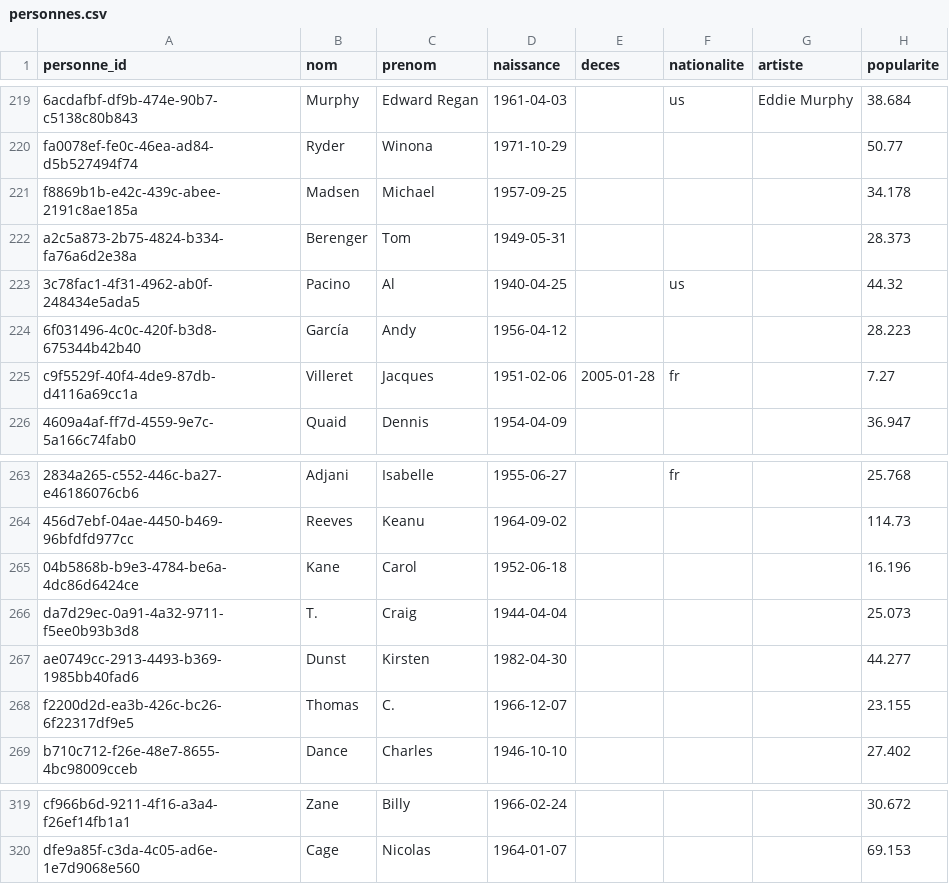
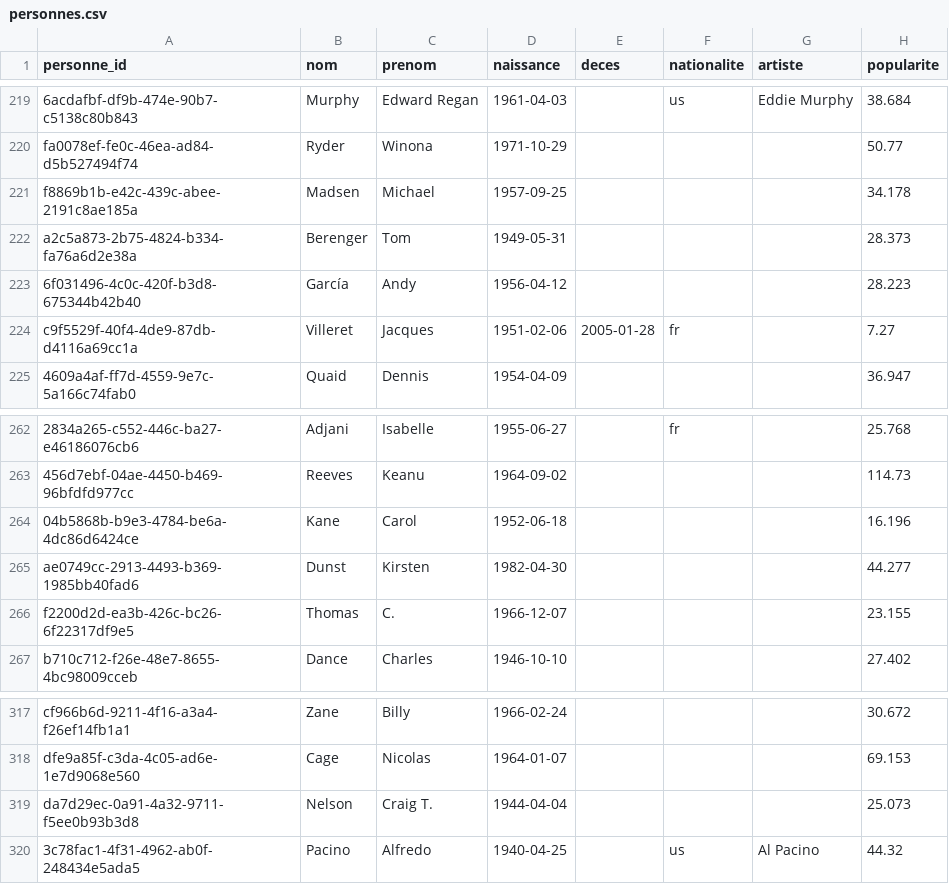
Before and after one commit to medina474/cinema-supabase, a CSV file: data/personnes.csv, drawn as a sheet; only a part is shown, gaps mark what is left out; removed rows and columns are numbered as before the commit, all else as after; the diff names each change by its address in the sheet, - before the commit and + after, or states it on an @@ line.

```diff
--- a/data/personnes.csv
+++ b/data/personnes.csv
-row 223: 3c78fac1-4f31-4962-ab0f-248434e5ada5 | Pacino | Al | 1940-04-25 |  | us |  | 44.32
-row 266: da7d29ec-0a91-4a32-9711-f5ee0b93b3d8 | T. | Craig | 1944-04-04 |  |  |  | 25.073
+row 319: da7d29ec-0a91-4a32-9711-f5ee0b93b3d8 | Nelson | Craig T. | 1944-04-04 |  |  |  | 25.073
+row 320: 3c78fac1-4f31-4962-ab0f-248434e5ada5 | Pacino | Alfredo | 1940-04-25 |  | us | Al Pacino | 44.32
```
Also changed, not shown: data/films_genres.csv, 1 other file.
